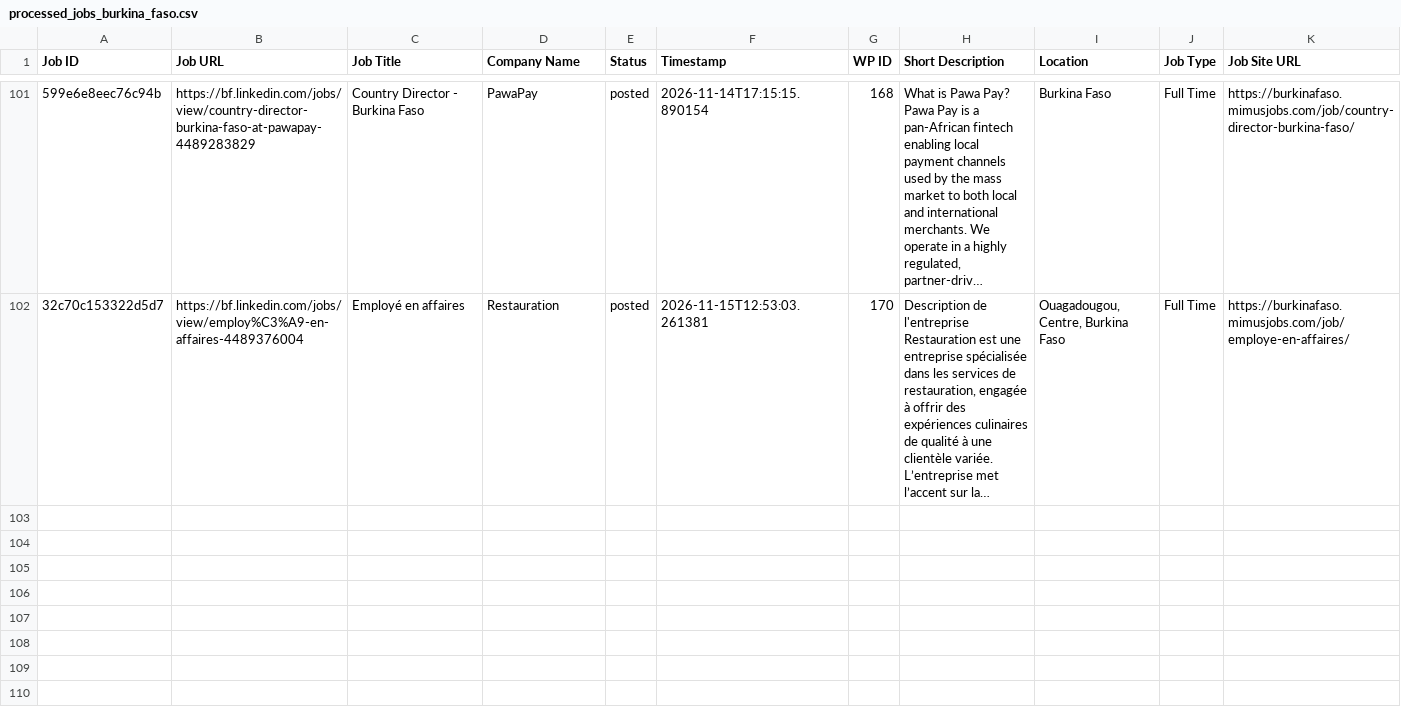
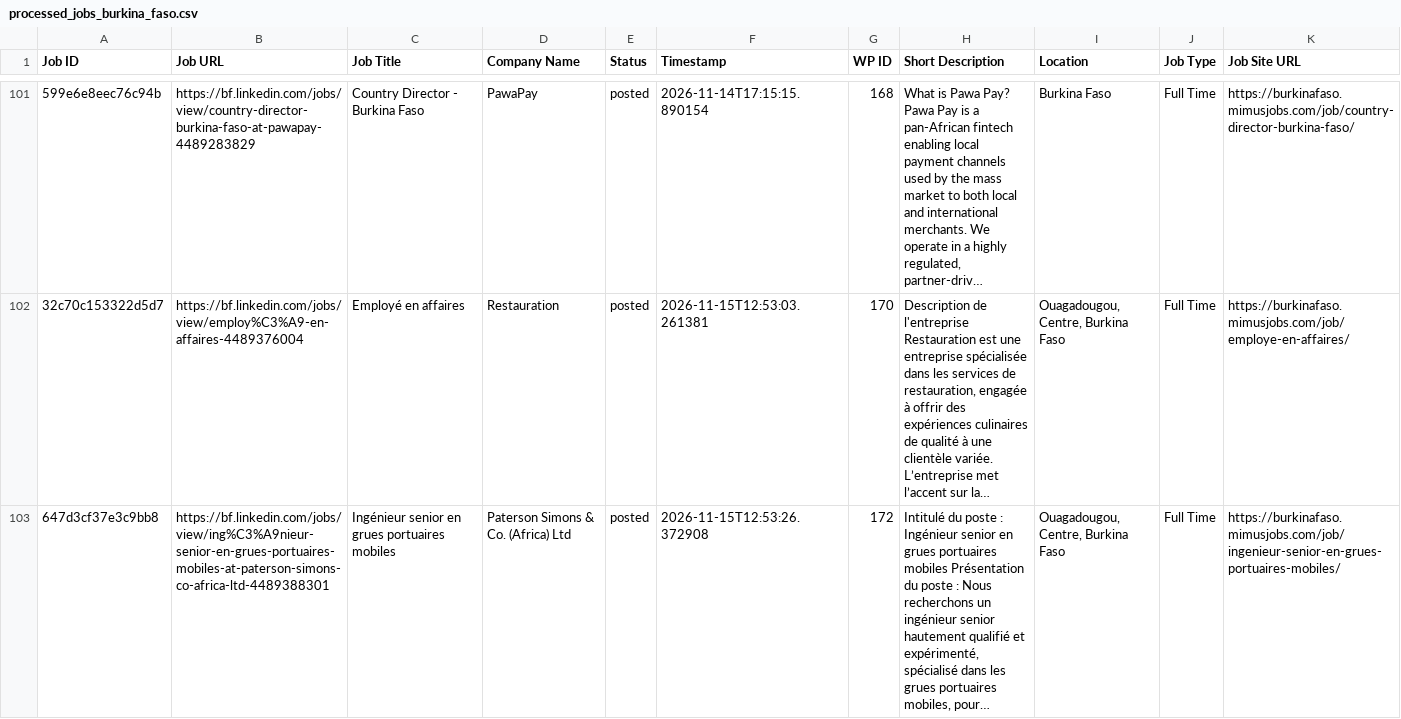
Before and after one commit to vindoky/bf, a CSV file: processed_jobs_burkina_faso.csv, drawn as a sheet; only a part is shown, gaps mark what is left out; long unchanged cells end in …; the diff names each change by its address in the sheet, - before the commit and + after, or states it on an @@ line.

```diff
--- a/processed_jobs_burkina_faso.csv
+++ b/processed_jobs_burkina_faso.csv
+row 103: 647d3cf37e3c9bb8 | https://bf.linkedin.com/jobs/view/ing%C3%A9nieur-senior-en-grues-portuaires-mobiles-at-paterson-simons-co-africa-ltd-4489388301 | Ingénieur senior en grues portuaires mobiles | Paterson Simons & Co. (Africa) Ltd | posted | 2026-11-15T12:53:26.372908 | 172 | Intitulé du poste : Ingénieur senior en grues portuaires mobiles Présentation du poste : Nous recherchons un ingénieur senior hautement qualifié et expérimenté, spécialisé dans les grues portuaires mobiles, pour… | Ouagadougou, Centre, Burkina Faso | Full Time | https://burkinafaso.mimusjobs.com/job/ingenieur-senior-en-grues-portuaires-mobiles/
```
